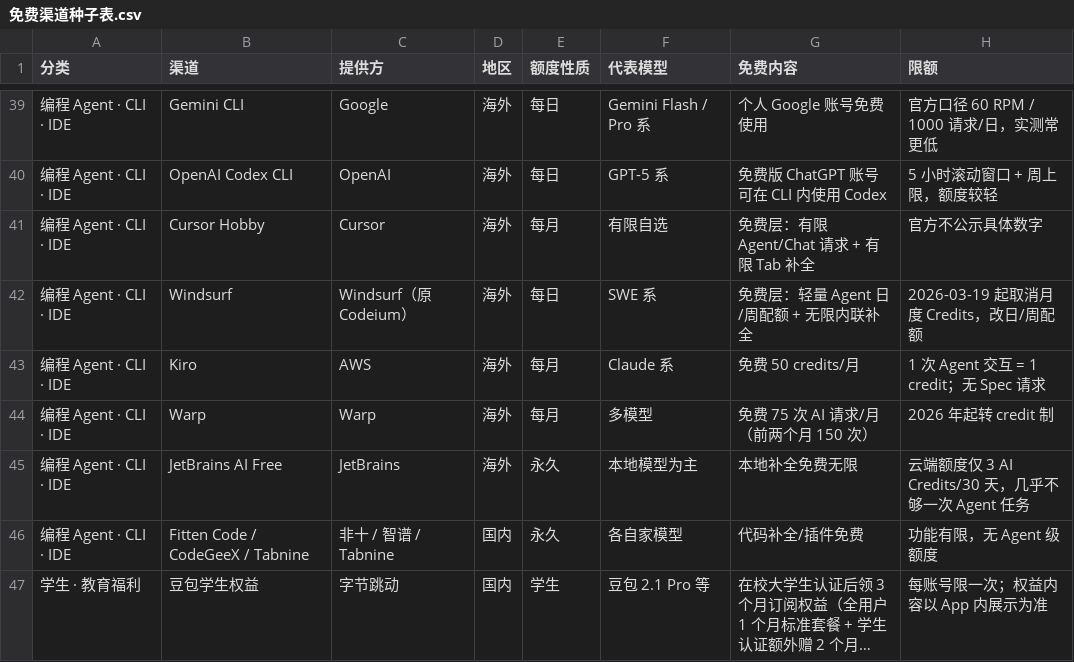
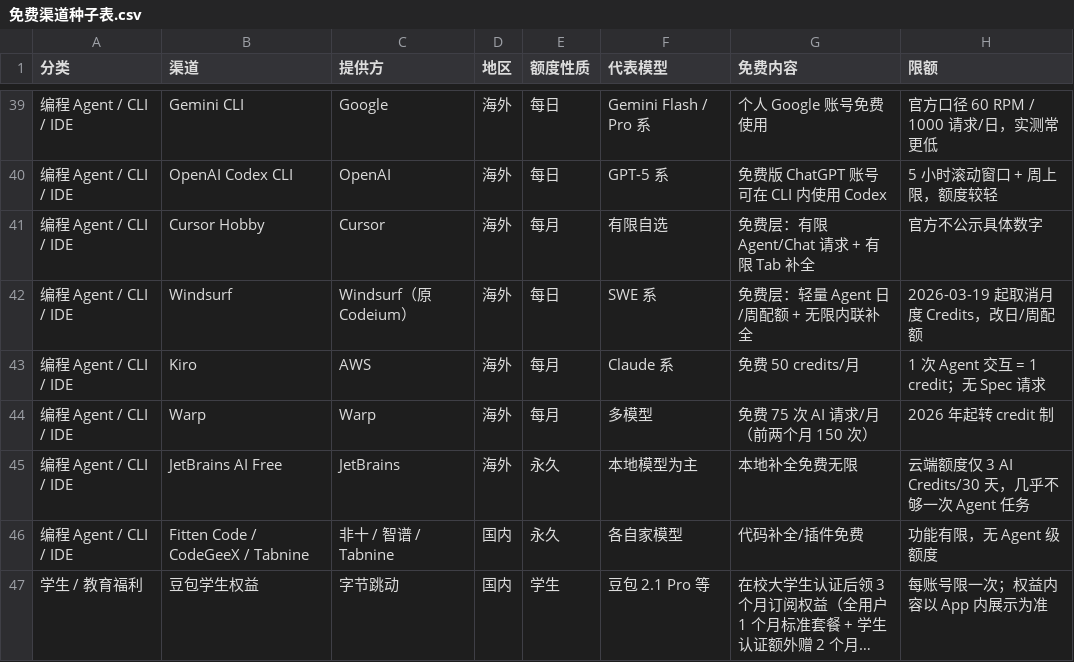
Before and after one commit to lm7644/free-llm-tracker, a CSV file: 免费渠道种子表.csv, drawn as a sheet; only a part is shown, gaps mark what is left out; long unchanged cells end in …; the diff covers the shown part only; the diff names each change by its address in the sheet, - before the commit and + after, or states it on an @@ line.

```diff
--- a/免费渠道种子表.csv
+++ b/免费渠道种子表.csv
-A39:A46 (分类): 编程 Agent · CLI · IDE
+A39:A46 (分类): 编程 Agent / CLI / IDE
-A47 (分类): 学生 · 教育福利
+A47 (分类): 学生 / 教育福利
```
Also changed, not shown: 1 removed row and 47 edited cells elsewhere in this file.
